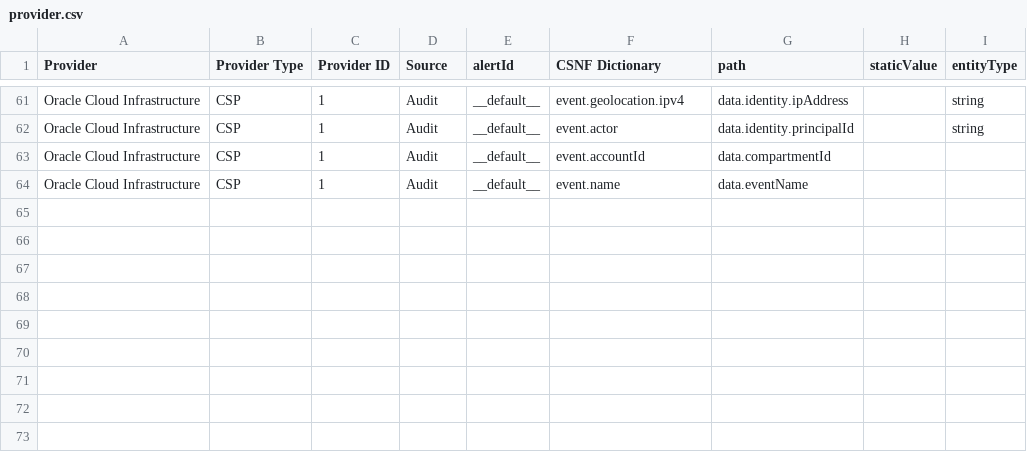
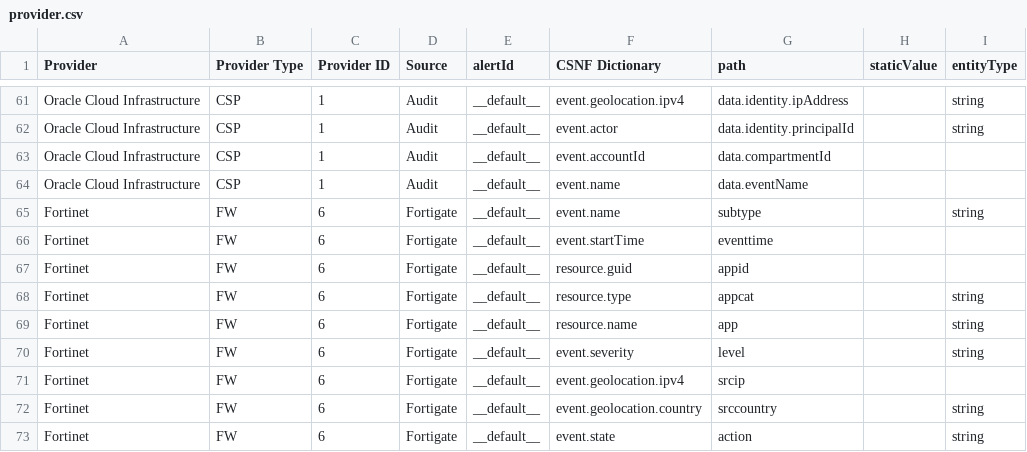
Before and after one commit to onug/csnf, a CSV file: mappings/provider.csv, drawn as a sheet; only a part is shown, gaps mark what is left out.

Commit message:
adding fortinet to provider.csv

```diff
--- a/mappings/provider.csv
+++ b/mappings/provider.csv
@@ -64 +64,10 @@ Oracle Cloud Infrastructure,CSP,1,Audit,__default__,event.accountId,data.compart
 Oracle Cloud Infrastructure,CSP,1,Audit,__default__,event.name,data.eventName,,
+Fortinet,FW,6,Fortigate,__default__,event.name,subtype,,string
+Fortinet,FW,6,Fortigate,__default__,event.startTime,eventtime,,
+Fortinet,FW,6,Fortigate,__default__,resource.guid,appid,,
+Fortinet,FW,6,Fortigate,__default__,resource.type,appcat,,string
+Fortinet,FW,6,Fortigate,__default__,resource.name,app,,string
+Fortinet,FW,6,Fortigate,__default__,event.severity,level,,string
+Fortinet,FW,6,Fortigate,__default__,event.geolocation.ipv4,srcip,,
+Fortinet,FW,6,Fortigate,__default__,event.geolocation.country,srccountry,,string
+Fortinet,FW,6,Fortigate,__default__,event.state,action,,string
```
Also changed, not shown: 1 other file.
